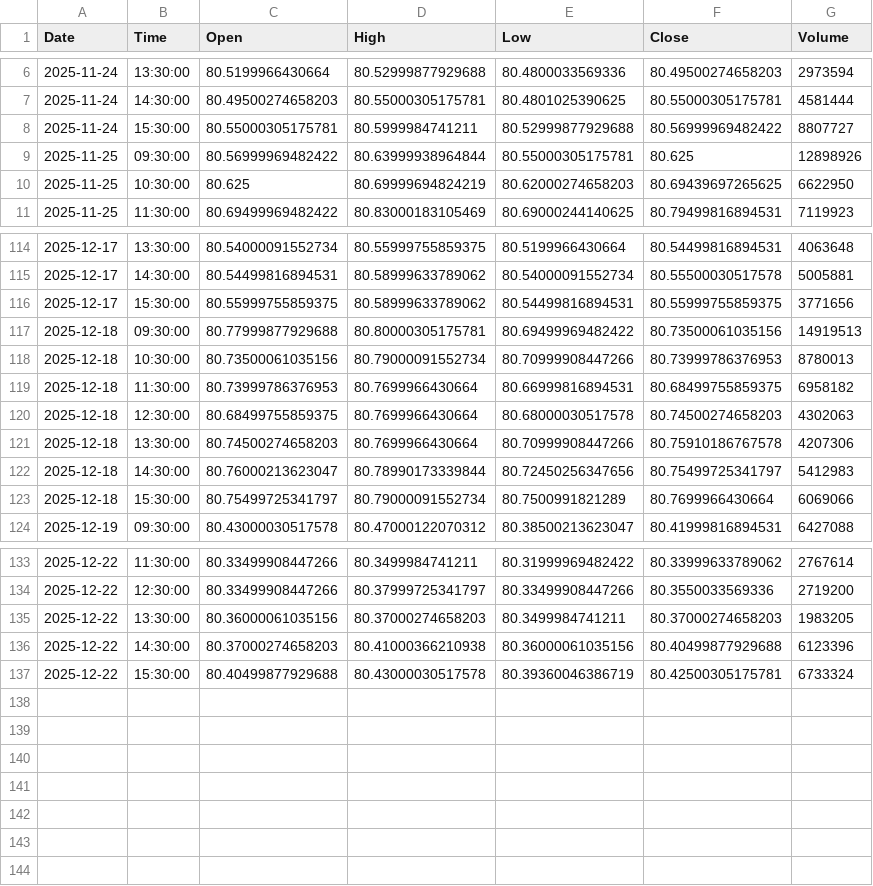
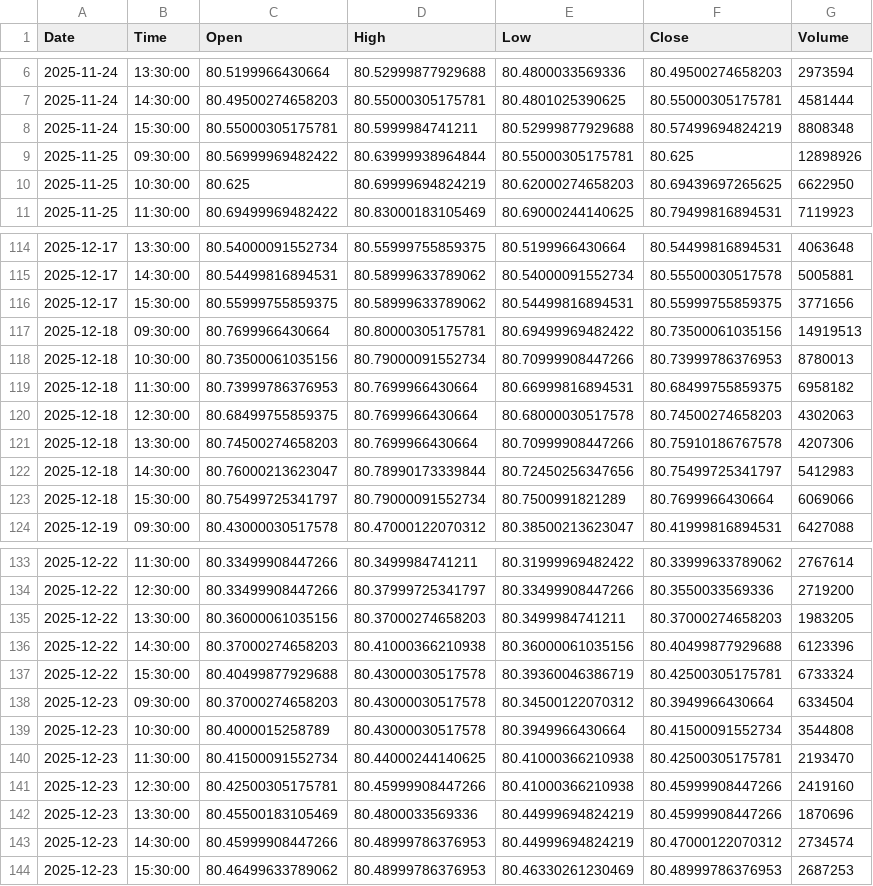
Before and after one commit to jonsflow/risk-divergence, a CSV file: data/hyg_hourly.csv, drawn as a sheet; only a part is shown, gaps mark what is left out.

```diff
--- a/data/hyg_hourly.csv
+++ b/data/hyg_hourly.csv
@@ -7,3 +7,3 @@ Date,Time,Open,High,Low,Close,Volume
 2025-11-24,14:30:00,80.49500274658203,80.55000305175781,80.4801025390625,80.55000305175781,4581444
-2025-11-24,15:30:00,80.55000305175781,80.5999984741211,80.52999877929688,80.56999969482422,8807727
+2025-11-24,15:30:00,80.55000305175781,80.5999984741211,80.52999877929688,80.57499694824219,8808348
 2025-11-25,09:30:00,80.56999969482422,80.63999938964844,80.55000305175781,80.625,12898926
@@ -116,3 +116,3 @@ Date,Time,Open,High,Low,Close,Volume
 2025-12-17,15:30:00,80.55999755859375,80.58999633789062,80.54499816894531,80.55999755859375,3771656
-2025-12-18,09:30:00,80.77999877929688,80.80000305175781,80.69499969482422,80.73500061035156,14919513
+2025-12-18,09:30:00,80.7699966430664,80.80000305175781,80.69499969482422,80.73500061035156,14919513
 2025-12-18,10:30:00,80.73500061035156,80.79000091552734,80.70999908447266,80.73999786376953,8780013
@@ -137 +137,8 @@ Date,Time,Open,High,Low,Close,Volume
 2025-12-22,15:30:00,80.40499877929688,80.43000030517578,80.39360046386719,80.42500305175781,6733324
+2025-12-23,09:30:00,80.37000274658203,80.43000030517578,80.34500122070312,80.3949966430664,6334504
+2025-12-23,10:30:00,80.4000015258789,80.43000030517578,80.3949966430664,80.41500091552734,3544808
+2025-12-23,11:30:00,80.41500091552734,80.44000244140625,80.41000366210938,80.42500305175781,2193470
+2025-12-23,12:30:00,80.42500305175781,80.45999908447266,80.41000366210938,80.45999908447266,2419160
+2025-12-23,13:30:00,80.45500183105469,80.4800033569336,80.44999694824219,80.45999908447266,1870696
+2025-12-23,14:30:00,80.45999908447266,80.48999786376953,80.44999694824219,80.47000122070312,2734574
+2025-12-23,15:30:00,80.46499633789062,80.48999786376953,80.46330261230469,80.48999786376953,2687253
```
Also changed, not shown: data/btc_hourly.csv, data/iwm_hourly.csv, 11 other files.
